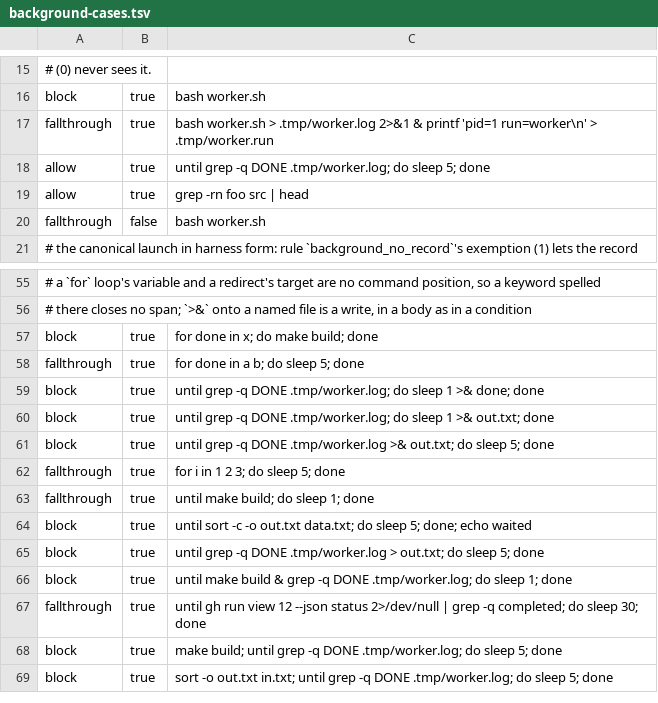
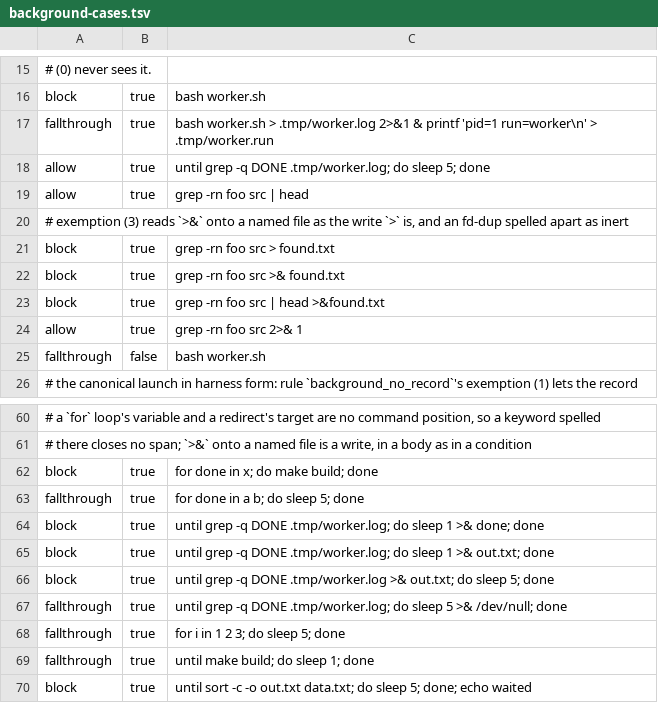
Before and after one commit to checkwright/checkwright, a TSV file: guard-kit/guard-tests/background-cases.tsv, drawn as a sheet; only a part is shown, gaps mark what is left out; the shorter side is filled out with more unchanged rows.

```diff
--- a/guard-kit/guard-tests/background-cases.tsv
+++ b/guard-kit/guard-tests/background-cases.tsv
@@ -19,2 +19,7 @@ allow	true	until grep -q DONE .tmp/worker.log; do sleep 5; done
 allow	true	grep -rn foo src | head
+# exemption (3) reads `>&` onto a named file as the write `>` is, and an fd-dup spelled apart as inert
+block	true	grep -rn foo src > found.txt
+block	true	grep -rn foo src >& found.txt
+block	true	grep -rn foo src | head >&found.txt
+allow	true	grep -rn foo src 2>& 1
 fallthrough	false	bash worker.sh
@@ -61,2 +66,3 @@ block	true	until grep -q DONE .tmp/worker.log; do sleep 1 >& out.txt; done
 block	true	until grep -q DONE .tmp/worker.log >& out.txt; do sleep 5; done
+fallthrough	true	until grep -q DONE .tmp/worker.log; do sleep 5 >& /dev/null; done
 fallthrough	true	for i in 1 2 3; do sleep 5; done
```
Also changed, not shown: guard-kit/guard-tests/cases.tsv, guard-kit/guard-tests/variant-limits.tsv, 8 other files.
